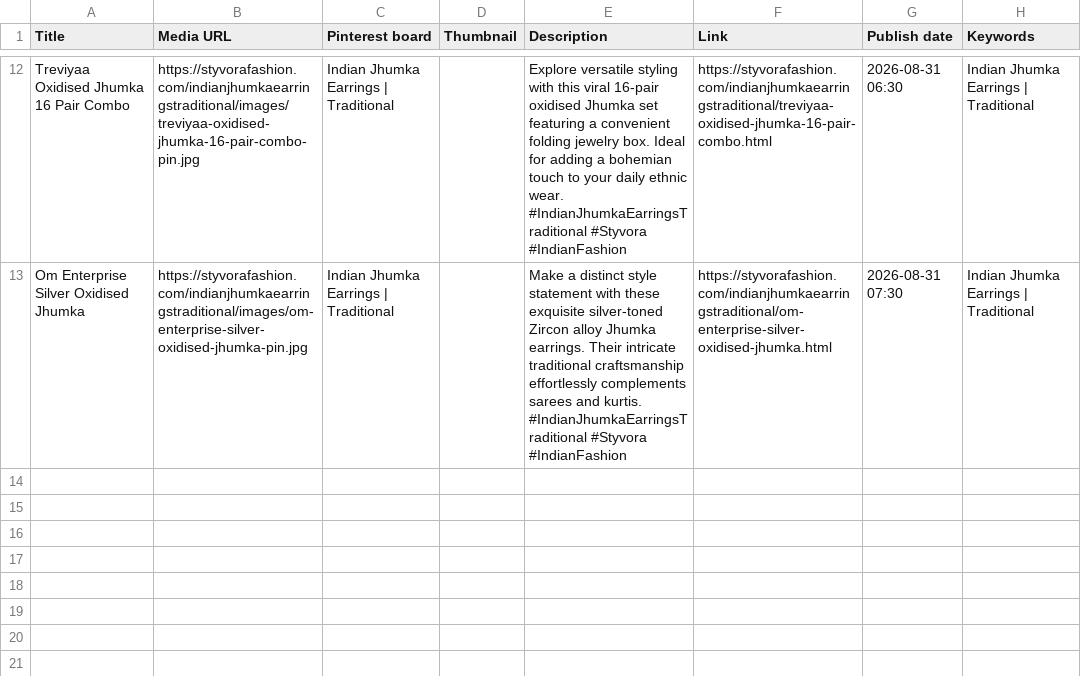
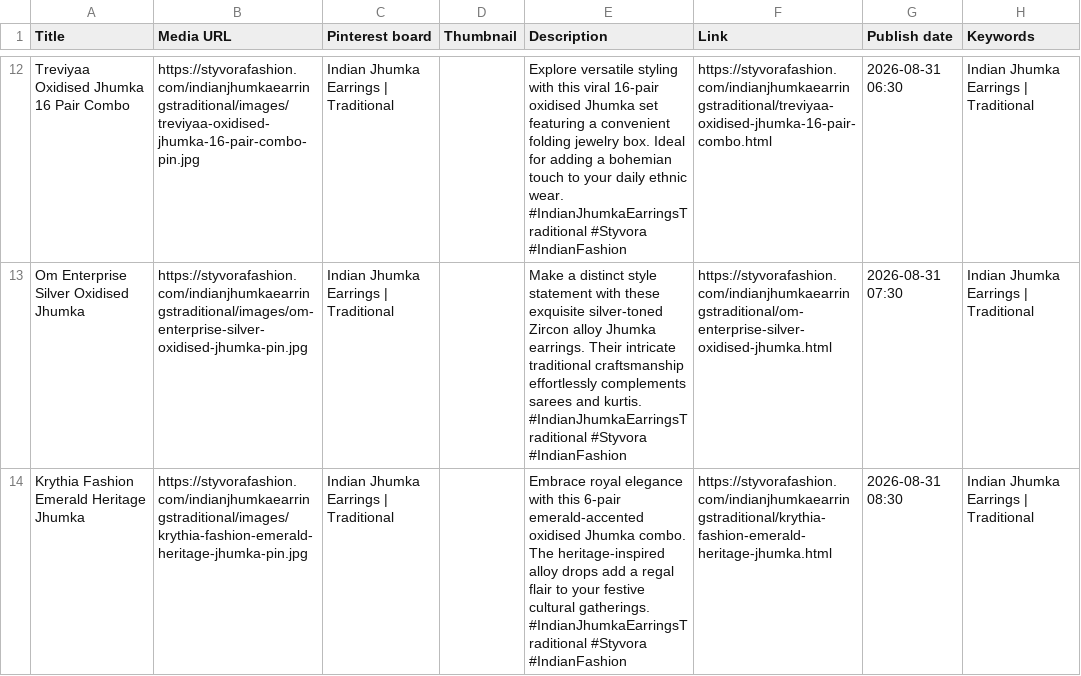
Before and after one commit to deepkoley156/styvorafashion-website, a CSV file: pinterest_bulk.csv, drawn as a sheet; only a part is shown, gaps mark what is left out; ↵ is a line break in a cell; the diff names each change by its address in the sheet, - before the commit and + after, or states it on an @@ line.

Commit message:
Append product to Pinterest Bulk CSV

```diff
--- a/pinterest_bulk.csv
+++ b/pinterest_bulk.csv
+row 14: Krythia Fashion Emerald Heritage Jhumka | https://styvorafashion.com/indianjhumkaearringstraditional/images/krythia-fashion-emerald-heritage-jhumka-pin.jpg | Indian Jhumka Earrings | Traditional |  | Embrace royal elegance with this 6-pair emerald-accented oxidised Jhumka combo. The heritage-inspired alloy drops add a regal flair to your festive cultural gatherings. ↵ #IndianJhumkaEarringsTraditional #Styvora #IndianFashion | https://styvorafashion.com/indianjhumkaearringstraditional/krythia-fashion-emerald-heritage-jhumka.html | 2026-08-31 08:30 | Indian Jhumka Earrings | Traditional
```
